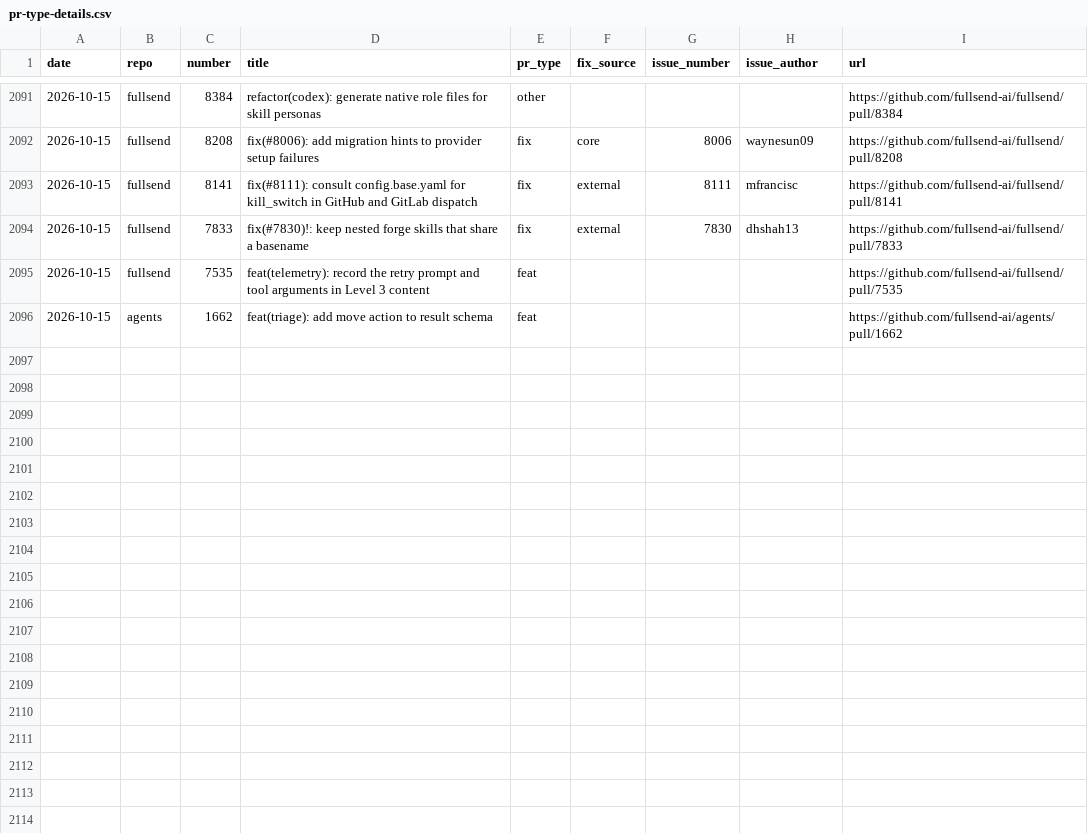
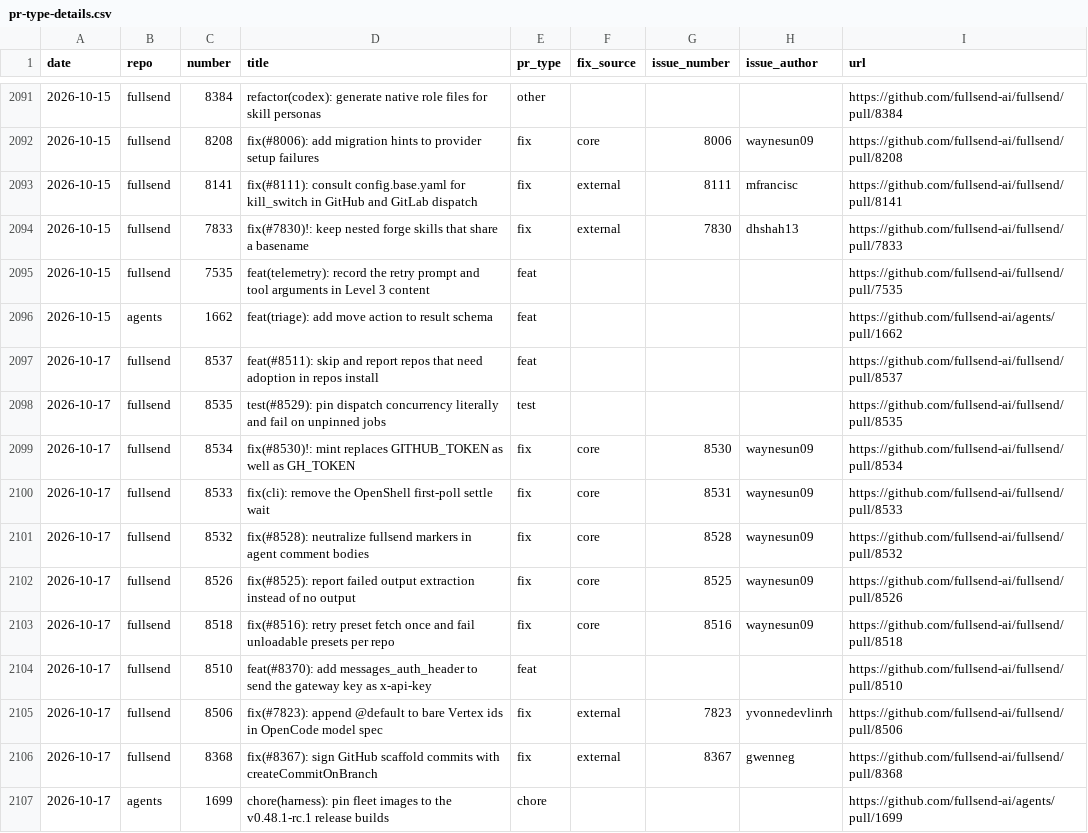
Before and after one commit to jflowers/fullsend-ai-metrics, a CSV file: docs/pr-type-details.csv, drawn as a sheet; only a part is shown, gaps mark what is left out.

```diff
--- a/docs/pr-type-details.csv
+++ b/docs/pr-type-details.csv
@@ -2096 +2096,12 @@ date,repo,number,title,pr_type,fix_source,issue_number,issue_author,url
 2026-10-15,agents,1662,feat(triage): add move action to result schema,feat,,,,https://github.com/fullsend-ai/agents/pull/1662
+2026-10-17,fullsend,8537,feat(#8511): skip and report repos that need adoption in repos install,feat,,,,https://github.com/fullsend-ai/fullsend/pull/8537
+2026-10-17,fullsend,8535,test(#8529): pin dispatch concurrency literally and fail on unpinned jobs,test,,,,https://github.com/fullsend-ai/fullsend/pull/8535
+2026-10-17,fullsend,8534,fix(#8530)!: mint replaces GITHUB_TOKEN as well as GH_TOKEN,fix,core,8530,waynesun09,https://github.com/fullsend-ai/fullsend/pull/8534
+2026-10-17,fullsend,8533,fix(cli): remove the OpenShell first-poll settle wait,fix,core,8531,waynesun09,https://github.com/fullsend-ai/fullsend/pull/8533
+2026-10-17,fullsend,8532,fix(#8528): neutralize fullsend markers in agent comment bodies,fix,core,8528,waynesun09,https://github.com/fullsend-ai/fullsend/pull/8532
+2026-10-17,fullsend,8526,fix(#8525): report failed output extraction instead of no output,fix,core,8525,waynesun09,https://github.com/fullsend-ai/fullsend/pull/8526
+2026-10-17,fullsend,8518,fix(#8516): retry preset fetch once and fail unloadable presets per repo,fix,core,8516,waynesun09,https://github.com/fullsend-ai/fullsend/pull/8518
+2026-10-17,fullsend,8510,feat(#8370): add messages_auth_header to send the gateway key as x-api-key,feat,,,,https://github.com/fullsend-ai/fullsend/pull/8510
+2026-10-17,fullsend,8506,fix(#7823): append @default to bare Vertex ids in OpenCode model spec,fix,external,7823,yvonnedevlinrh,https://github.com/fullsend-ai/fullsend/pull/8506
+2026-10-17,fullsend,8368,fix(#8367): sign GitHub scaffold commits with createCommitOnBranch,fix,external,8367,gwenneg,https://github.com/fullsend-ai/fullsend/pull/8368
+2026-10-17,agents,1699,chore(harness): pin fleet images to the v0.48.1-rc.1 release builds,chore,,,,https://github.com/fullsend-ai/agents/pull/1699
```
Also changed, not shown: docs/community-details.csv, docs/community.csv, 4 other files.
